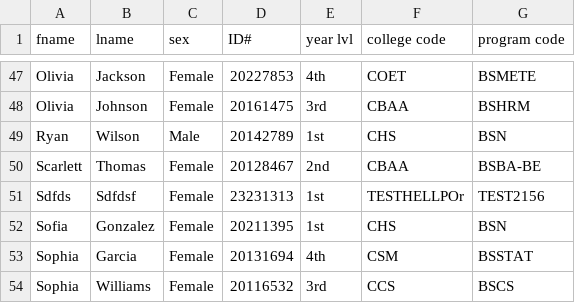
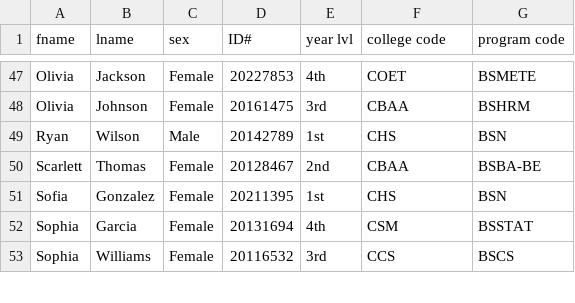
Before and after one commit to zzzeit/151Project-1, a CSV file: database/students.csv, drawn as a sheet; only a part is shown, gaps mark what is left out; the diff names each change by its address in the sheet, - before the commit and + after, or states it on an @@ line.

```diff
--- a/database/students.csv
+++ b/database/students.csv
-row 51: Sdfds | Sdfdsf | Female | 23231313 | 1st | TESTHELLPOr | TEST2156
```
Also changed, not shown: database/colleges.csv, database/programs.csv, 2 other files.
